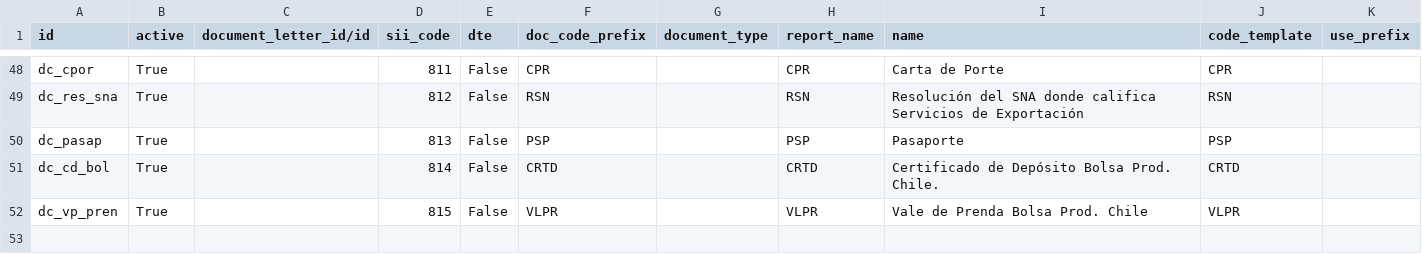
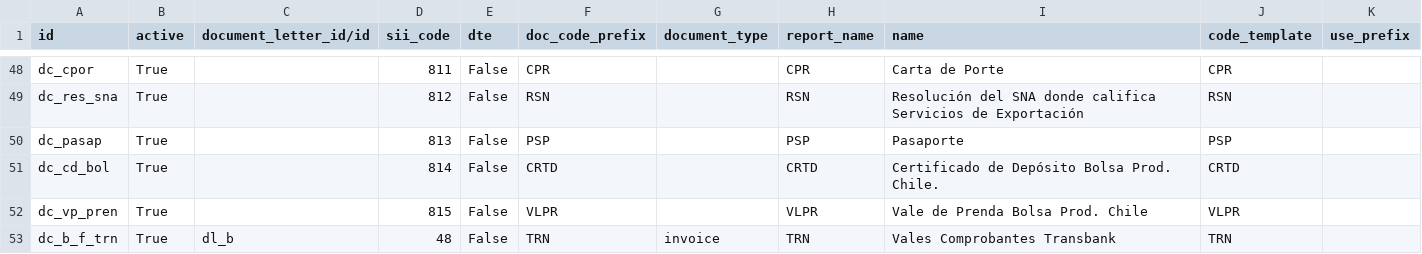
Before and after one commit to KonosCL/l10n_cl_invoice, a CSV file: data/sii.document_class.csv, drawn as a sheet; only a part is shown, gaps mark what is left out.

```diff
--- a/data/sii.document_class.csv
+++ b/data/sii.document_class.csv
@@ -52 +52,2 @@ dc_cd_bol,True,,814,False,CRTD,,CRTD ,Certificado de Depósito Bolsa Prod. Chile
 dc_vp_pren,True,,815,False,VLPR,,VLPR ,Vale de Prenda Bolsa Prod. Chile,VLPR,
+dc_b_f_trn,True,dl_b,48,False,TRN ,invoice,TRN ,Vales Comprobantes Transbank,TRN,
```
Also changed, not shown: 5 other files.
